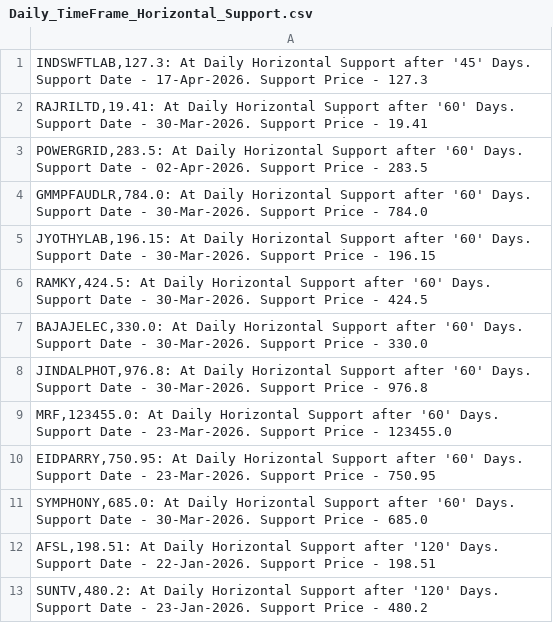
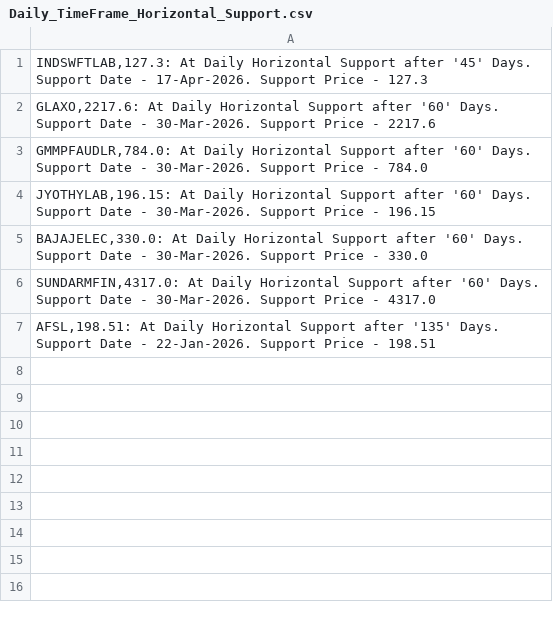
Before and after one commit to vibats/Daily_Notification_Data, a CSV file: Email_Notification_Data/Daily_TimeFrame_Horizontal_Support.csv, drawn as a sheet.

```diff
--- a/Email_Notification_Data/Daily_TimeFrame_Horizontal_Support.csv
+++ b/Email_Notification_Data/Daily_TimeFrame_Horizontal_Support.csv
@@ -1,13 +1,7 @@
 "INDSWFTLAB,127.3: At Daily Horizontal Support after '45' Days. Support Date - 17-Apr-2026. Support Price - 127.3"
-"RAJRILTD,19.41: At Daily Horizontal Support after '60' Days. Support Date - 30-Mar-2026. Support Price - 19.41"
-"POWERGRID,283.5: At Daily Horizontal Support after '60' Days. Support Date - 02-Apr-2026. Support Price - 283.5"
+"GLAXO,2217.6: At Daily Horizontal Support after '60' Days. Support Date - 30-Mar-2026. Support Price - 2217.6"
 "GMMPFAUDLR,784.0: At Daily Horizontal Support after '60' Days. Support Date - 30-Mar-2026. Support Price - 784.0"
 "JYOTHYLAB,196.15: At Daily Horizontal Support after '60' Days. Support Date - 30-Mar-2026. Support Price - 196.15"
-"RAMKY,424.5: At Daily Horizontal Support after '60' Days. Support Date - 30-Mar-2026. Support Price - 424.5"
 "BAJAJELEC,330.0: At Daily Horizontal Support after '60' Days. Support Date - 30-Mar-2026. Support Price - 330.0"
-"JINDALPHOT,976.8: At Daily Horizontal Support after '60' Days. Support Date - 30-Mar-2026. Support Price - 976.8"
-"MRF,123455.0: At Daily Horizontal Support after '60' Days. Support Date - 23-Mar-2026. Support Price - 123455.0"
-"EIDPARRY,750.95: At Daily Horizontal Support after '60' Days. Support Date - 23-Mar-2026. Support Price - 750.95"
-"SYMPHONY,685.0: At Daily Horizontal Support after '60' Days. Support Date - 30-Mar-2026. Support Price - 685.0"
-"AFSL,198.51: At Daily Horizontal Support after '120' Days. Support Date - 22-Jan-2026. Support Price - 198.51"
-"SUNTV,480.2: At Daily Horizontal Support after '120' Days. Support Date - 23-Jan-2026. Support Price - 480.2"
+"SUNDARMFIN,4317.0: At Daily Horizontal Support after '60' Days. Support Date - 30-Mar-2026. Support Price - 4317.0"
+"AFSL,198.51: At Daily Horizontal Support after '135' Days. Support Date - 22-Jan-2026. Support Price - 198.51"
```
Also changed, not shown: Email_Notification_Data/Daily_TimeFrame_Horizontal_Support_30_Days.csv, Email_Notification_Data/Daily_Timeframe_Breakout_Retest_Personal.csv.
